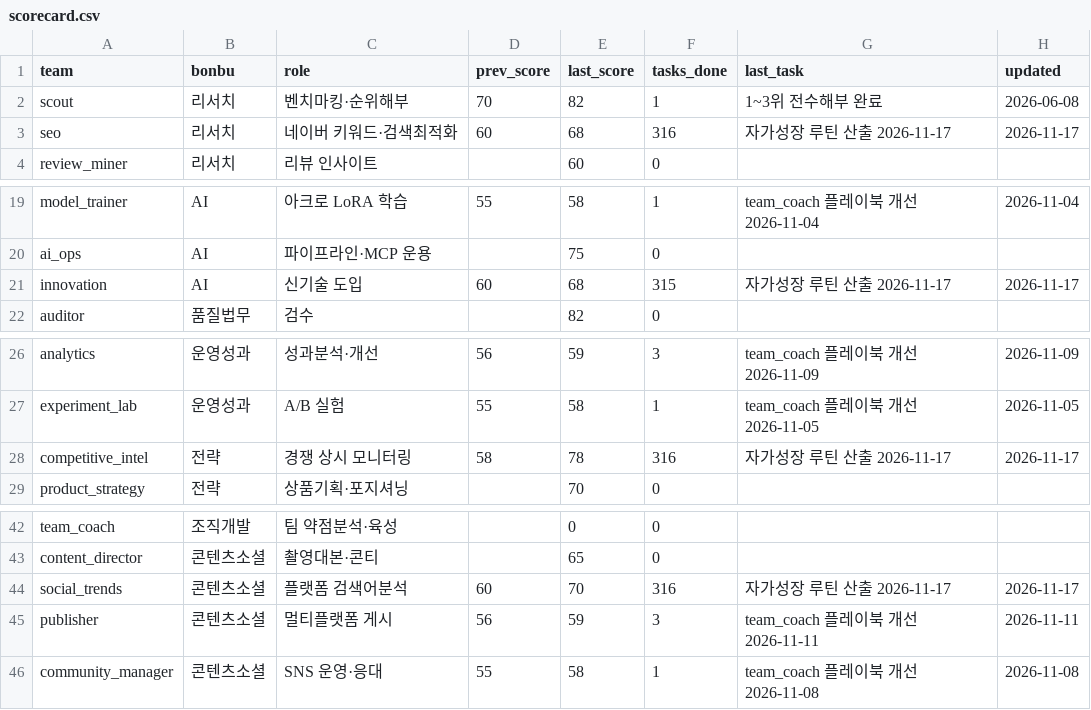
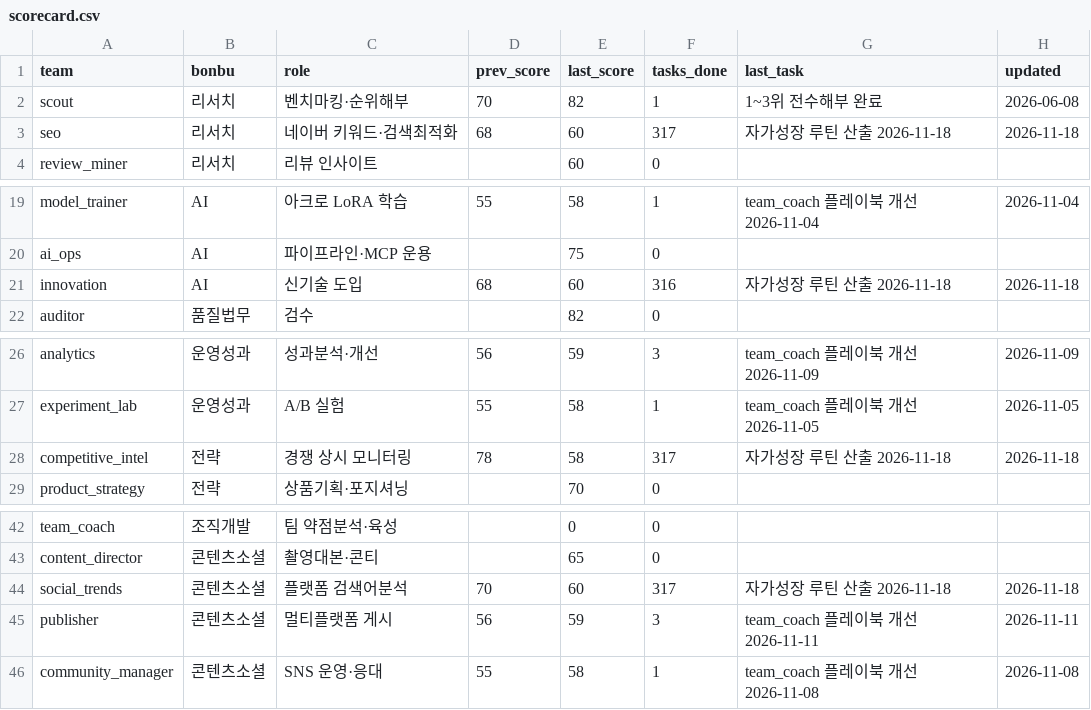
Before and after one commit to kojinsik112-byte/edge-company, a CSV file: business-ops/performance/scorecard.csv, drawn as a sheet; only a part is shown, gaps mark what is left out.

```diff
--- a/business-ops/performance/scorecard.csv
+++ b/business-ops/performance/scorecard.csv
@@ -2,3 +2,3 @@ team,bonbu,role,prev_score,last_score,tasks_done,last_task,updated
 scout,리서치,벤치마킹·순위해부,70,82,1,1~3위 전수해부 완료,2026-06-08
-seo,리서치,네이버 키워드·검색최적화,60,68,316,자가성장 루틴 산출 2026-11-17,2026-11-17
+seo,리서치,네이버 키워드·검색최적화,68,60,317,자가성장 루틴 산출 2026-11-18,2026-11-18
 review_miner,리서치,리뷰 인사이트,,60,0,,
@@ -20,3 +20,3 @@ model_trainer,AI,아크로 LoRA 학습,55,58,1,team_coach 플레이북 개선 20
 ai_ops,AI,파이프라인·MCP 운용,,75,0,,
-innovation,AI,신기술 도입,60,68,315,자가성장 루틴 산출 2026-11-17,2026-11-17
+innovation,AI,신기술 도입,68,60,316,자가성장 루틴 산출 2026-11-18,2026-11-18
 auditor,품질법무,검수,,82,0,,
@@ -27,3 +27,3 @@ analytics,운영성과,성과분석·개선,56,59,3,team_coach 플레이북 개
 experiment_lab,운영성과,A/B 실험,55,58,1,team_coach 플레이북 개선 2026-11-05,2026-11-05
-competitive_intel,전략,경쟁 상시 모니터링,58,78,316,자가성장 루틴 산출 2026-11-17,2026-11-17
+competitive_intel,전략,경쟁 상시 모니터링,78,58,317,자가성장 루틴 산출 2026-11-18,2026-11-18
 product_strategy,전략,상품기획·포지셔닝,,70,0,,
@@ -43,3 +43,3 @@ team_coach,조직개발,팀 약점분석·육성,,0,0,,
 content_director,콘텐츠소셜,촬영대본·콘티,,65,0,,
-social_trends,콘텐츠소셜,플랫폼 검색어분석,60,70,316,자가성장 루틴 산출 2026-11-17,2026-11-17
+social_trends,콘텐츠소셜,플랫폼 검색어분석,70,60,317,자가성장 루틴 산출 2026-11-18,2026-11-18
 publisher,콘텐츠소셜,멀티플랫폼 게시,56,59,3,team_coach 플레이북 개선 2026-11-11,2026-11-11
```
Also changed, not shown: 5 other files.
